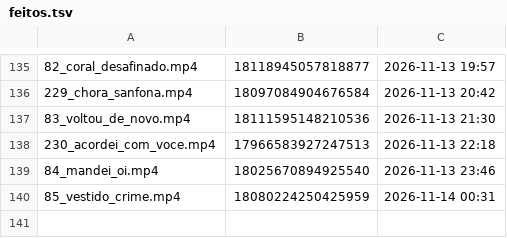
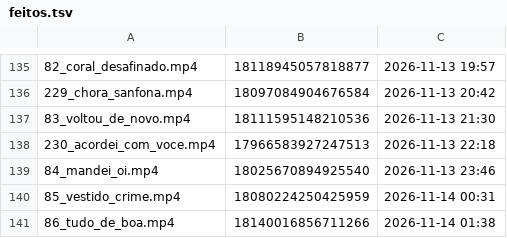
Before and after one commit to brindoapp/reels-teste, a TSV file: contas/leeleo/feitos.tsv, drawn as a sheet; only a part is shown, gaps mark what is left out; the diff names each change by its address in the sheet, - before the commit and + after, or states it on an @@ line.

Commit message:
postado 2026-11-14_0138

```diff
--- a/contas/leeleo/feitos.tsv
+++ b/contas/leeleo/feitos.tsv
+row 141: 86_tudo_de_boa.mp4 | 18140016856711266 | 2026-11-14 01:38
```
